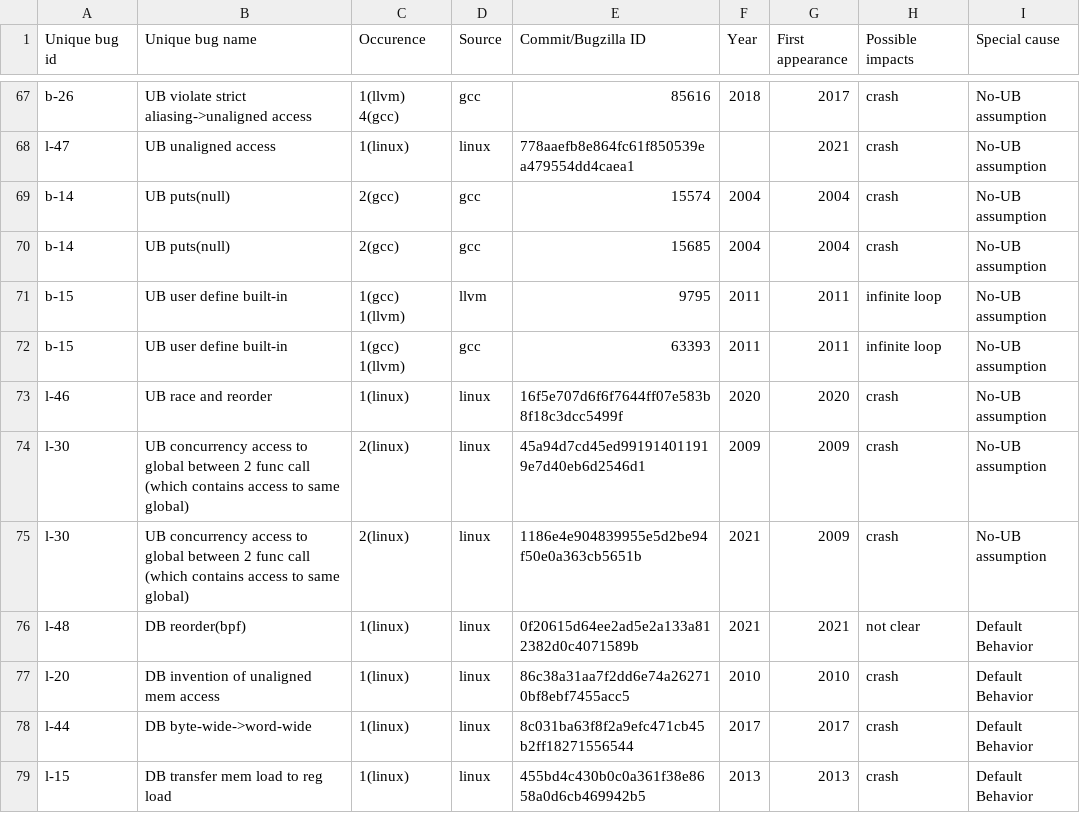
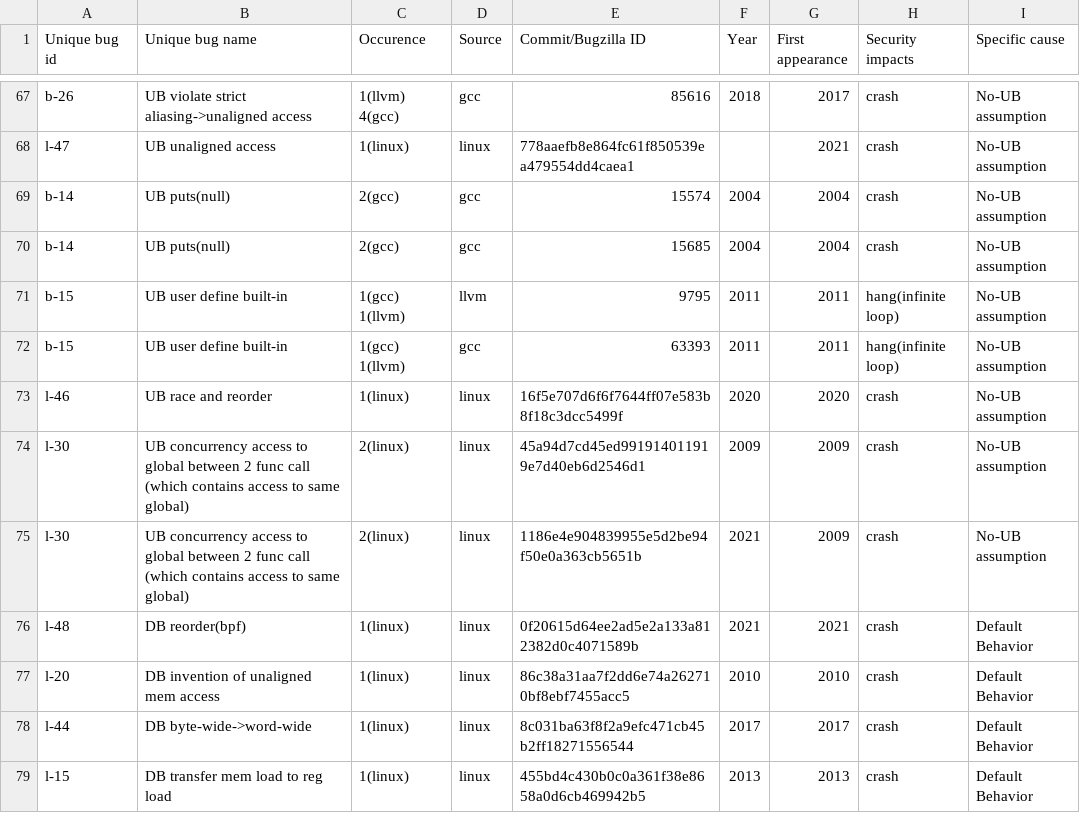
Before and after one commit to linkeLi0421/CISB-dataset, a CSV file: dataset/CISB-dataset-detailed info.csv, drawn as a sheet; only a part is shown, gaps mark what is left out; the diff names each change by its address in the sheet, - before the commit and + after, or states it on an @@ line.

```diff
--- a/dataset/CISB-dataset-detailed info.csv
+++ b/dataset/CISB-dataset-detailed info.csv
-H1: Possible impacts
+H1: Security impacts
-I1: Special cause
+I1: Specific cause
-H71:H72 (Security impacts): infinite loop
+H71:H72 (Security impacts): hang(infinite loop)
-H76 (Security impacts): not clear
+H76 (Security impacts): crash
```
Also changed, not shown: dataset/CISB-dataset-classification.csv.
